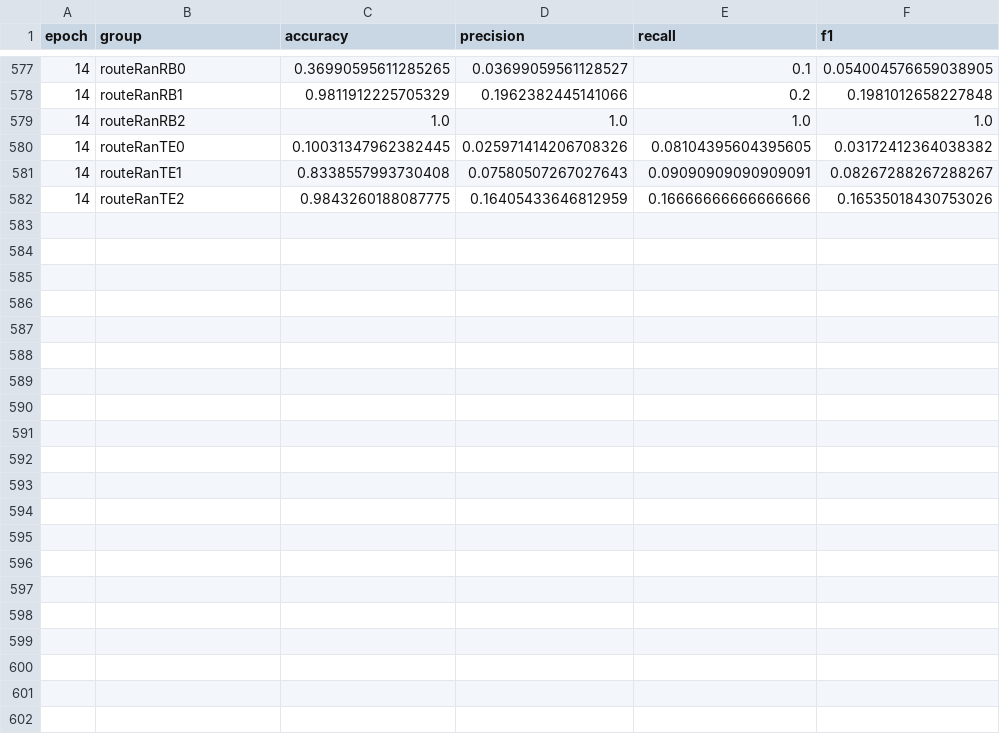
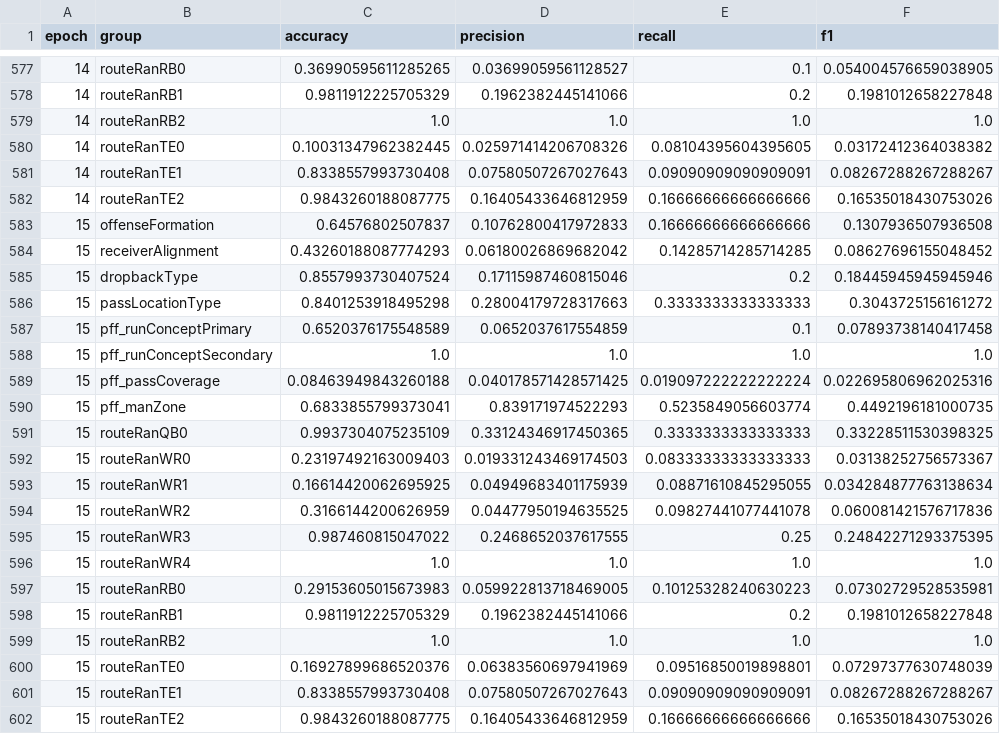
Before and after one commit to ZackFred07/NFLPlayFormationPrediction, a CSV file: outputs/more_epochs/per_onehot_class_metrics.csv, drawn as a sheet; only a part is shown, gaps mark what is left out; the diff names each change by its address in the sheet, - before the commit and + after, or states it on an @@ line.

```diff
--- a/outputs/more_epochs/per_onehot_class_metrics.csv
+++ b/outputs/more_epochs/per_onehot_class_metrics.csv
+row 583: 15 | offenseFormation | 0.64576802507837 | 0.10762800417972833 | 0.16666666666666666 | 0.1307936507936508
+row 584: 15 | receiverAlignment | 0.43260188087774293 | 0.06180026869682042 | 0.14285714285714285 | 0.08627696155048452
+row 585: 15 | dropbackType | 0.8557993730407524 | 0.17115987460815046 | 0.2 | 0.18445945945945946
+row 586: 15 | passLocationType | 0.8401253918495298 | 0.28004179728317663 | 0.3333333333333333 | 0.3043725156161272
+row 587: 15 | pff_runConceptPrimary | 0.6520376175548589 | 0.0652037617554859 | 0.1 | 0.07893738140417458
+row 588: 15 | pff_runConceptSecondary | 1.0 | 1.0 | 1.0 | 1.0
+row 589: 15 | pff_passCoverage | 0.08463949843260188 | 0.040178571428571425 | 0.019097222222222224 | 0.022695806962025316
+row 590: 15 | pff_manZone | 0.6833855799373041 | 0.839171974522293 | 0.5235849056603774 | 0.4492196181000735
+row 591: 15 | routeRanQB0 | 0.9937304075235109 | 0.33124346917450365 | 0.3333333333333333 | 0.33228511530398325
+row 592: 15 | routeRanWR0 | 0.23197492163009403 | 0.019331243469174503 | 0.08333333333333333 | 0.03138252756573367
+row 593: 15 | routeRanWR1 | 0.16614420062695925 | 0.04949683401175939 | 0.08871610845295055 | 0.034284877763138634
+row 594: 15 | routeRanWR2 | 0.3166144200626959 | 0.04477950194635525 | 0.09827441077441078 | 0.060081421576717836
+row 595: 15 | routeRanWR3 | 0.987460815047022 | 0.2468652037617555 | 0.25 | 0.24842271293375395
+row 596: 15 | routeRanWR4 | 1.0 | 1.0 | 1.0 | 1.0
+row 597: 15 | routeRanRB0 | 0.29153605015673983 | 0.059922813718469005 | 0.10125328240630223 | 0.07302729528535981
+row 598: 15 | routeRanRB1 | 0.9811912225705329 | 0.1962382445141066 | 0.2 | 0.1981012658227848
+row 599: 15 | routeRanRB2 | 1.0 | 1.0 | 1.0 | 1.0
+row 600: 15 | routeRanTE0 | 0.16927899686520376 | 0.06383560697941969 | 0.09516850019898801 | 0.07297377630748039
+row 601: 15 | routeRanTE1 | 0.8338557993730408 | 0.07580507267027643 | 0.09090909090909091 | 0.08267288267288267
+row 602: 15 | routeRanTE2 | 0.9843260188087775 | 0.16405433646812959 | 0.16666666666666666 | 0.16535018430753026
```
Also changed, not shown: outputs/higher_lr_more_epochs/epoch_metrics.csv, outputs/higher_lr_more_epochs/per_onehot_class_metrics.csv, 5 other files.
